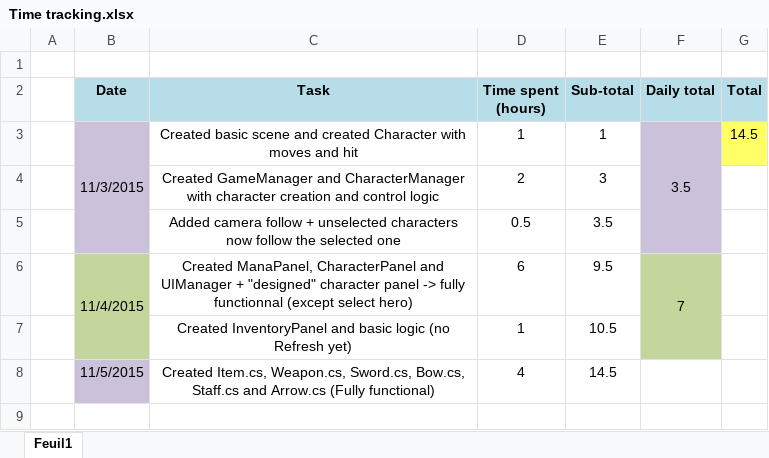
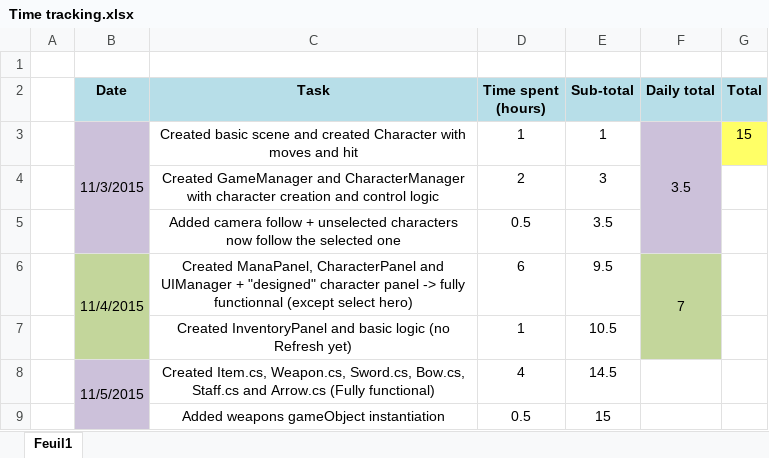
Before and after one commit to Thex-PiedDroit/Secret_of_Mana_Recreate, an Excel workbook: Time tracking.xlsx, sheet Feuil1, drawn as a sheet; values as stored, in another font and other column widths than the file's, no borders; the diff names each change by its address in the sheet, - before the commit and + after, or states it on an @@ line.

Commit message:
Added weapons gameobjects instantiation

```diff
--- a/Time tracking.xlsx (sheet Feuil1)
+++ b/Time tracking.xlsx (sheet Feuil1)
-G3 (Total): 14.5
+G3 (Total): 15
+B8:B9 merged
+row 9:  |  | Added weapons gameObject instantiation | 0.5 | 15
```
Also changed, not shown: 20 other files.
